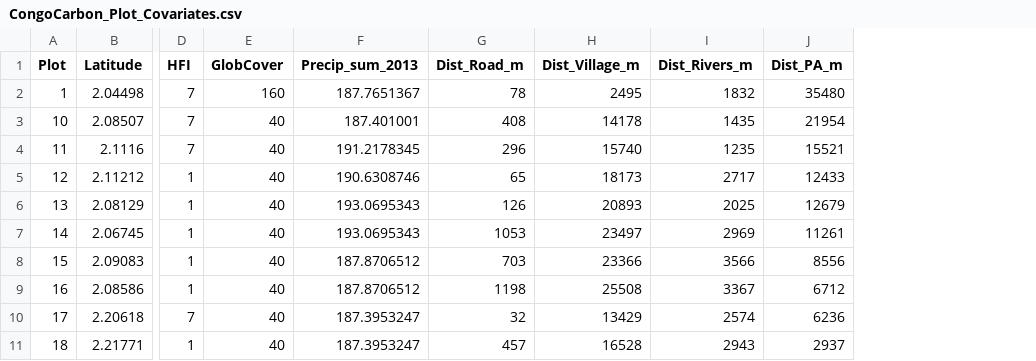
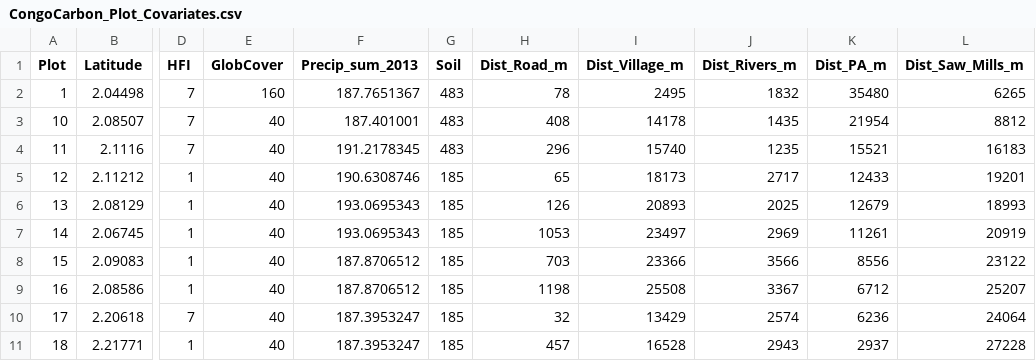
Before and after one commit to nikki-egna/ENV872_Final_Project_Congo_Carbon, a CSV file: Data/Raw/CongoCarbon_Plot_Covariates.csv, drawn as a sheet; only a part is shown, gaps mark what is left out; the diff names each change by its address in the sheet, - before the commit and + after, or states it on an @@ line.

```diff
--- a/Data/Raw/CongoCarbon_Plot_Covariates.csv
+++ b/Data/Raw/CongoCarbon_Plot_Covariates.csv
+column G (Soil), rows 2-11: 483 | 483 | 483 | 185 | 185 | 185 | 185 | 185 | 185 | 185
+column L (Dist_Saw_Mills_m), rows 2-11: 6265 | 8812 | 16183 | 19201 | 18993 | 20919 | 23122 | 25207 | 24064 | 27228
```
Also changed, not shown: Data/Processed/CongoCarbon_AGB_and_Covariates_by_Plot.csv, 10 other files.
